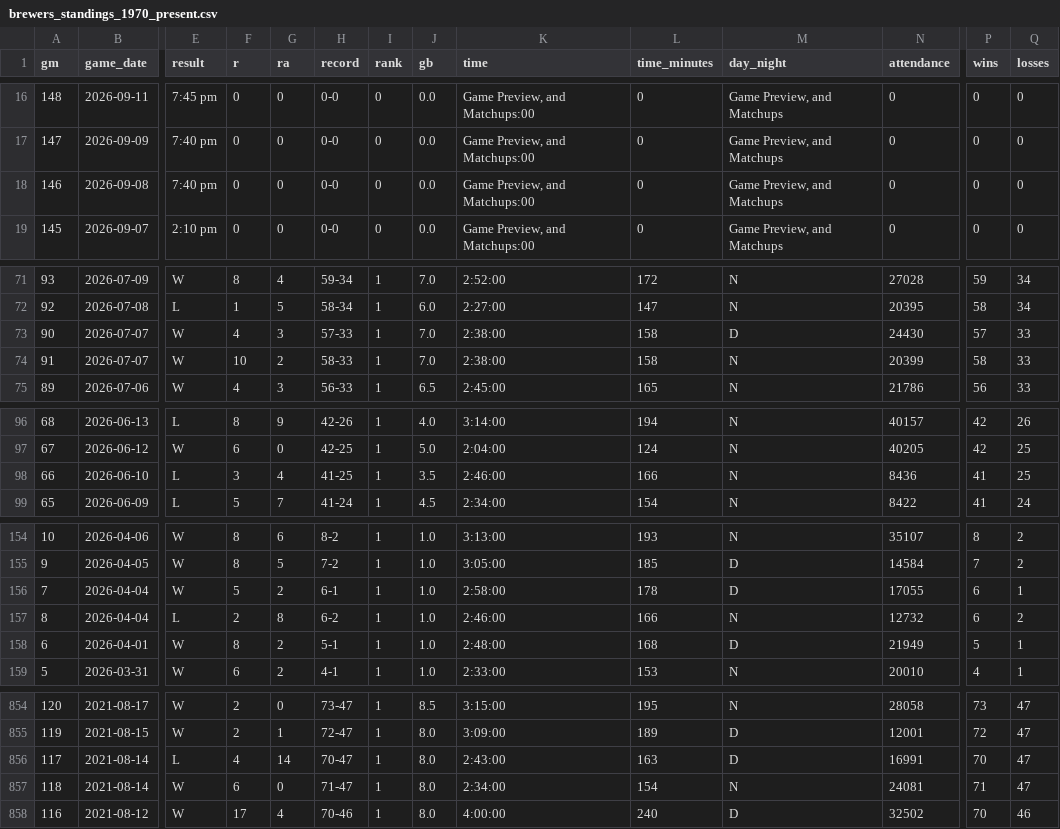
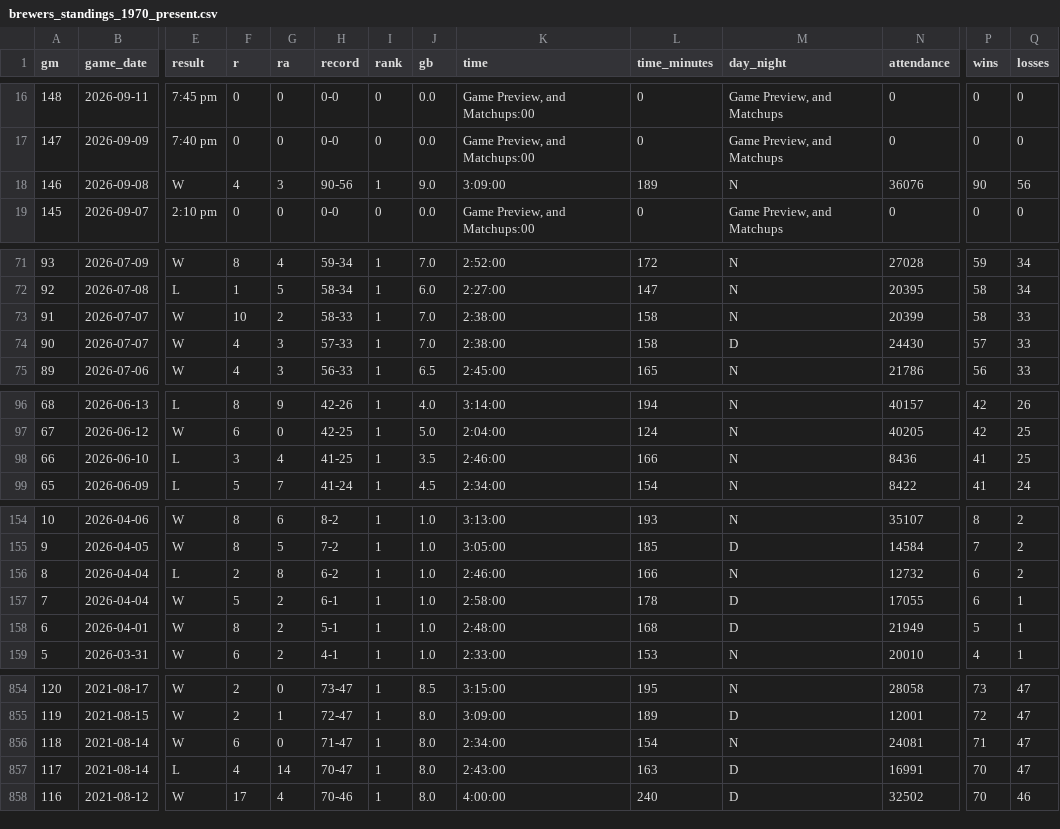
Before and after one commit to twallac10/mkebrewers-bot, a CSV file: data/standings/brewers_standings_1970_present.csv, drawn as a sheet; only a part is shown, gaps mark what is left out; removed rows and columns are numbered as before the commit, all else as after; rows hold the shown columns only; the diff covers the shown part only; the diff names each change by its address in the sheet, - before the commit and + after, or states it on an @@ line.

```diff
--- a/data/standings/brewers_standings_1970_present.csv
+++ b/data/standings/brewers_standings_1970_present.csv
-E18 (result): 7:40 pm
+E18 (result): W
-F18 (r): 0
+F18 (r): 4
-G18 (ra): 0
+G18 (ra): 3
-H18 (record): 0-0
+H18 (record): 90-56
-I18 (rank): 0
+I18 (rank): 1
-J18 (gb): 0.0
+J18 (gb): 9.0
-K18 (time): Game Preview, and Matchups:00
+K18 (time): 3:09:00
-L18 (time_minutes): 0
+L18 (time_minutes): 189
-M18 (day_night): Game Preview, and Matchups
+M18 (day_night): N
-N18 (attendance): 0
+N18 (attendance): 36076
-P18 (wins): 0
+P18 (wins): 90
-Q18 (losses): 0
+Q18 (losses): 56
+row 73: 91 | 2026-07-07 | W | 10 | 2 | 58-33 | 1 | 7.0 | 2:38:00 | 158 | N | 20399 | 58 | 33
-row 74: 91 | 2026-07-07 | W | 10 | 2 | 58-33 | 1 | 7.0 | 2:38:00 | 158 | N | 20399 | 58 | 33
@@ row 156 moved to row 157: 7 @@
@@ row 856 moved to row 857: 117 @@
```
Also changed, not shown: 56 moved rows and 2 edited cells elsewhere in this file, data/batting/brewers_xwoba_current.csv, data/pitching/brewers_pitching_totals_current.csv, 32 other files.
